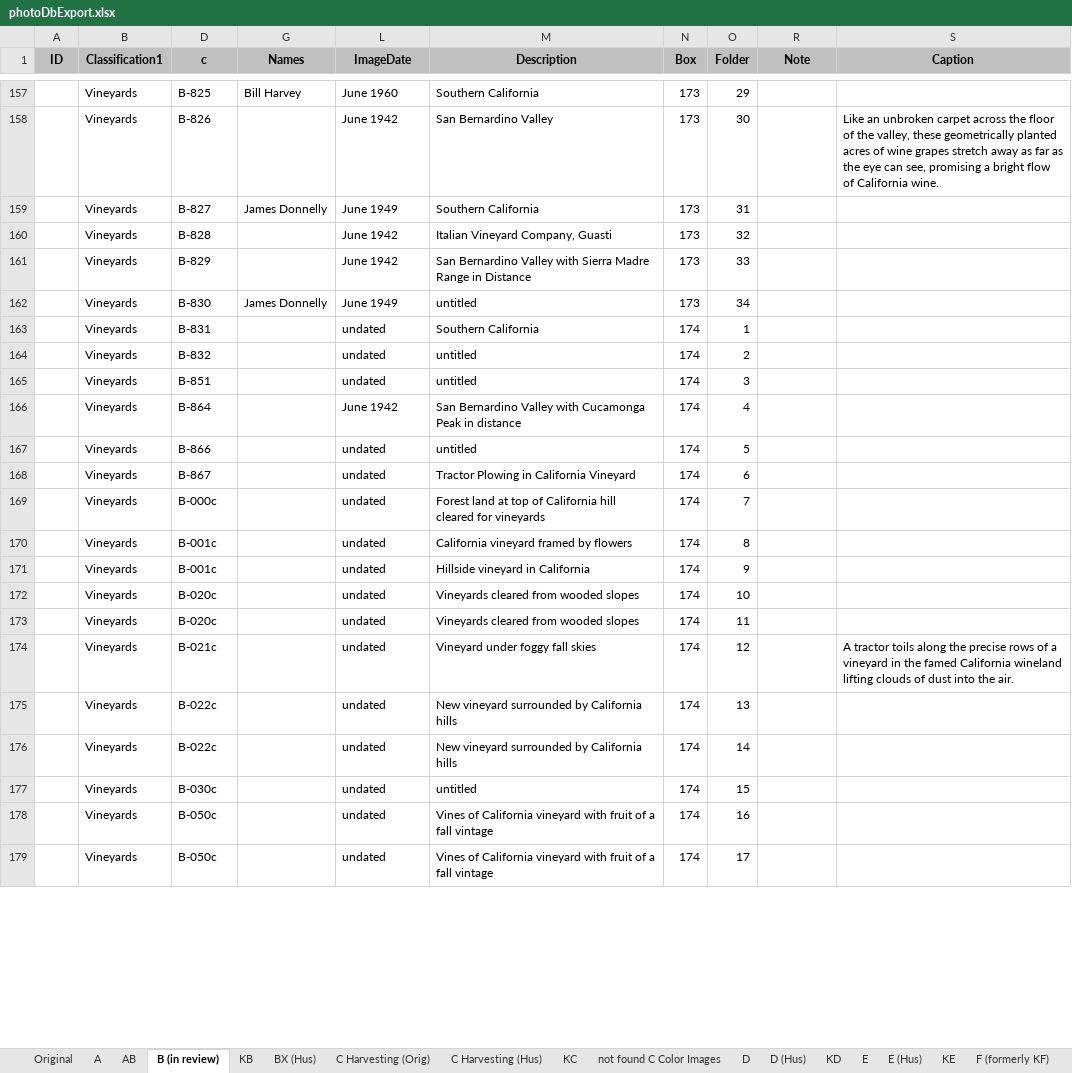
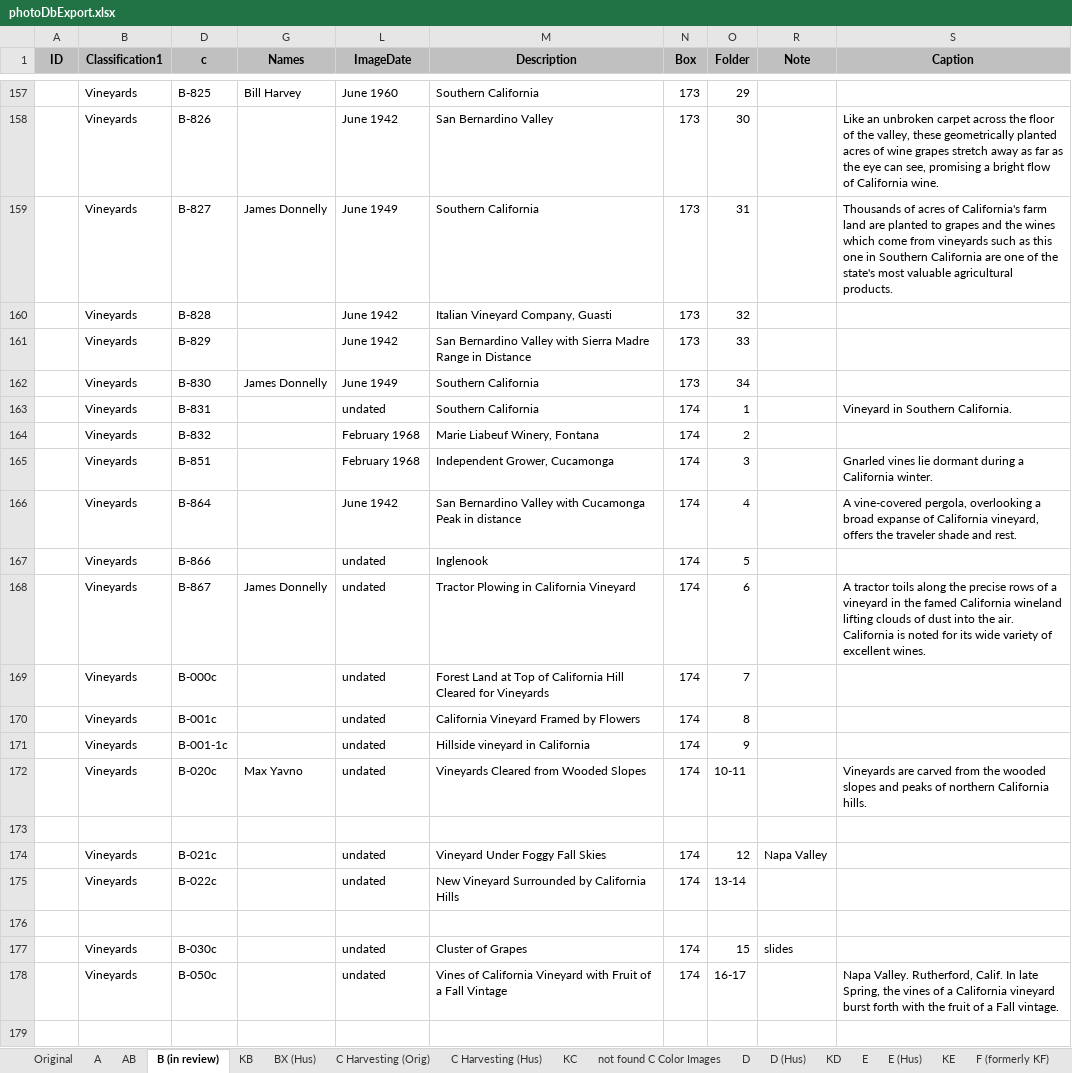
Before and after one commit to lizcphillips/UCD-WineInstitute, an Excel workbook: photoDbExport.xlsx, sheet B (in review), drawn as a sheet; only a part is shown, gaps mark what is left out; values as stored, in another font and other column widths than the file's, no borders; the diff covers the shown part only; the diff names each change by its address in the sheet, - before the commit and + after, or states it on an @@ line.

```diff
--- a/photoDbExport.xlsx (sheet B (in review))
+++ b/photoDbExport.xlsx (sheet B (in review))
-S159 (Caption): (empty)
+S159 (Caption): Thousands of acres of California's farm land are planted to grapes and the wines which come from vineyards such as this one in Southern California are one of the state's most valuable agricultural products.
-M162 (Description): untitled
+M162 (Description): Southern California
-S163 (Caption): (empty)
+S163 (Caption): Vineyard in Southern California.
-L164:L165 (ImageDate): undated
+L164:L165 (ImageDate): February 1968
-M164 (Description): untitled
+M164 (Description): Marie Liabeuf Winery, Fontana
-M165 (Description): untitled
+M165 (Description): Independent Grower, Cucamonga
-S165 (Caption): (empty)
+S165 (Caption): Gnarled vines lie dormant during a California winter.
-S166 (Caption): (empty)
+S166 (Caption): A vine-covered pergola, overlooking a broad expanse of California vineyard, offers the traveler shade and rest.
-M167 (Description): untitled
+M167 (Description): Inglenook
-G168 (Names): (empty)
+G168 (Names): James Donnelly
-S168 (Caption): (empty)
+S168 (Caption): A tractor toils along the precise rows of a vineyard in the famed California wineland lifting clouds of dust into the air. California is noted for its wide variety of excellent wines.
-M169 (Description): Forest land at top of California hill cleared for vineyards
+M169 (Description): Forest Land at Top of California Hill Cleared for Vineyards
-M170 (Description): California vineyard framed by flowers
+M170 (Description): California Vineyard Framed by Flowers
-D171 (c): B-001c
+D171 (c): B-001-1c
-G172 (Names): (empty)
+G172 (Names): Max Yavno
-M172 (Description): Vineyards cleared from wooded slopes
+M172 (Description): Vineyards Cleared from Wooded Slopes
-O172 (Folder): 10
+O172 (Folder): 10-11
-S172 (Caption): (empty)
+S172 (Caption): Vineyards are carved from the wooded slopes and peaks of northern California hills.
-row 173:  | Vineyards | B-020c |  | undated | Vineyards cleared from wooded slopes | 174 | 11
+row 173: (empty)
-M174 (Description): Vineyard under foggy fall skies
+M174 (Description): Vineyard Under Foggy Fall Skies
-R174 (Note): (empty)
+R174 (Note): Napa Valley
-S174 (Caption): A tractor toils along the precise rows of a vineyard in the famed California wineland lifting clouds of dust into the air.
+S174 (Caption): (empty)
-M175 (Description): New vineyard surrounded by California hills
+M175 (Description): New Vineyard Surrounded by California Hills
-O175 (Folder): 13
+O175 (Folder): 13-14
-row 176:  | Vineyards | B-022c |  | undated | New vineyard surrounded by California hills | 174 | 14
+row 176: (empty)
-M177 (Description): untitled
+M177 (Description): Cluster of Grapes
-R177 (Note): (empty)
+R177 (Note): slides
-M178 (Description): …of California vineyard with fruit of a fall vintage
+M178 (Description): …of California Vineyard with Fruit of a Fall Vintage
-O178 (Folder): 16
+O178 (Folder): 16-17
-S178 (Caption): (empty)
+S178 (Caption): Napa Valley. Rutherford, Calif. In late Spring, the vines of a California vineyard burst forth with the fruit of a Fall vintage.
-row 179:  | Vineyards | B-050c |  | undated | Vines of California vineyard with fruit of a fall vintage | 174 | 17
+row 179: (empty)
```
Also changed, not shown: 1 removed row and 39 edited cells elsewhere in this sheet.
